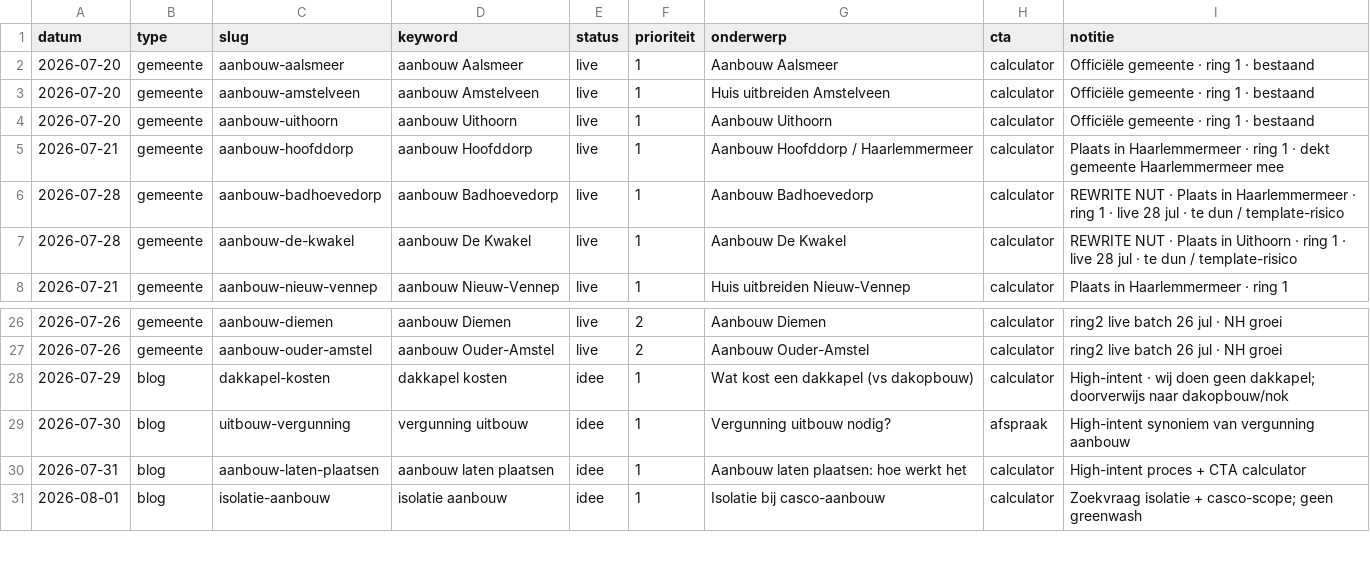
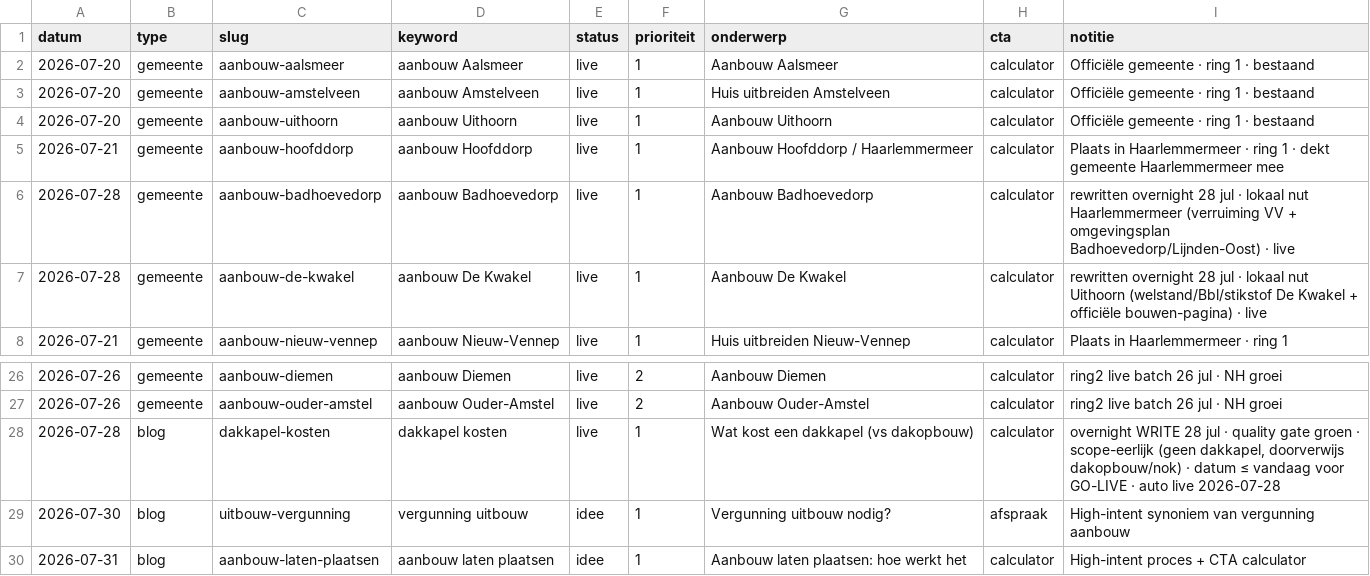
Before and after one commit to Koenpenha/aanbouwdirect-web, a CSV file: _seo/QUEUE.csv, drawn as a sheet; only a part is shown, gaps mark what is left out; the shorter side is filled out with more unchanged rows; the diff names each change by its address in the sheet, - before the commit and + after, or states it on an @@ line.

Commit message:
chore(seo): go-live + deploy 2026-07-28

```diff
--- a/_seo/QUEUE.csv
+++ b/_seo/QUEUE.csv
-I6 (notitie): REWRITE NUT · Plaats in Haarlemmermeer · ring 1 · live 28 jul · te dun / template-risico
+I6 (notitie): rewritten overnight 28 jul · lokaal nut Haarlemmermeer (verruiming VV + omgevingsplan Badhoevedorp/Lijnden-Oost) · live
-I7 (notitie): REWRITE NUT · Plaats in Uithoorn · ring 1 · live 28 jul · te dun / template-risico
+I7 (notitie): rewritten overnight 28 jul · lokaal nut Uithoorn (welstand/Bbl/stikstof De Kwakel + officiële bouwen-pagina) · live
-A28 (datum): 2026-07-29
+A28 (datum): 2026-07-28
-E28 (status): idee
+E28 (status): live
-I28 (notitie): High-intent · wij doen geen dakkapel; doorverwijs naar dakopbouw/nok
+I28 (notitie): overnight WRITE 28 jul · quality gate groen · scope-eerlijk (geen dakkapel, doorverwijs dakopbouw/nok) · datum ≤ vandaag voor GO-LIVE · auto live 2026-07-28
```
Also changed, not shown: 21 other files.
